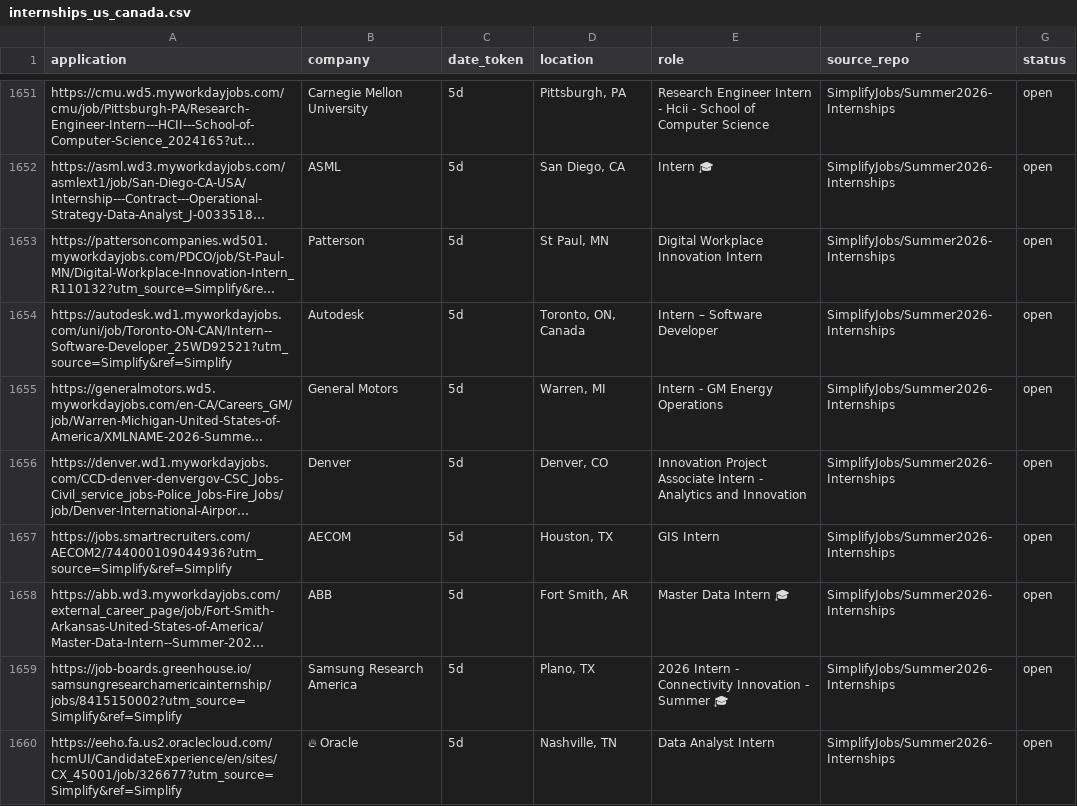
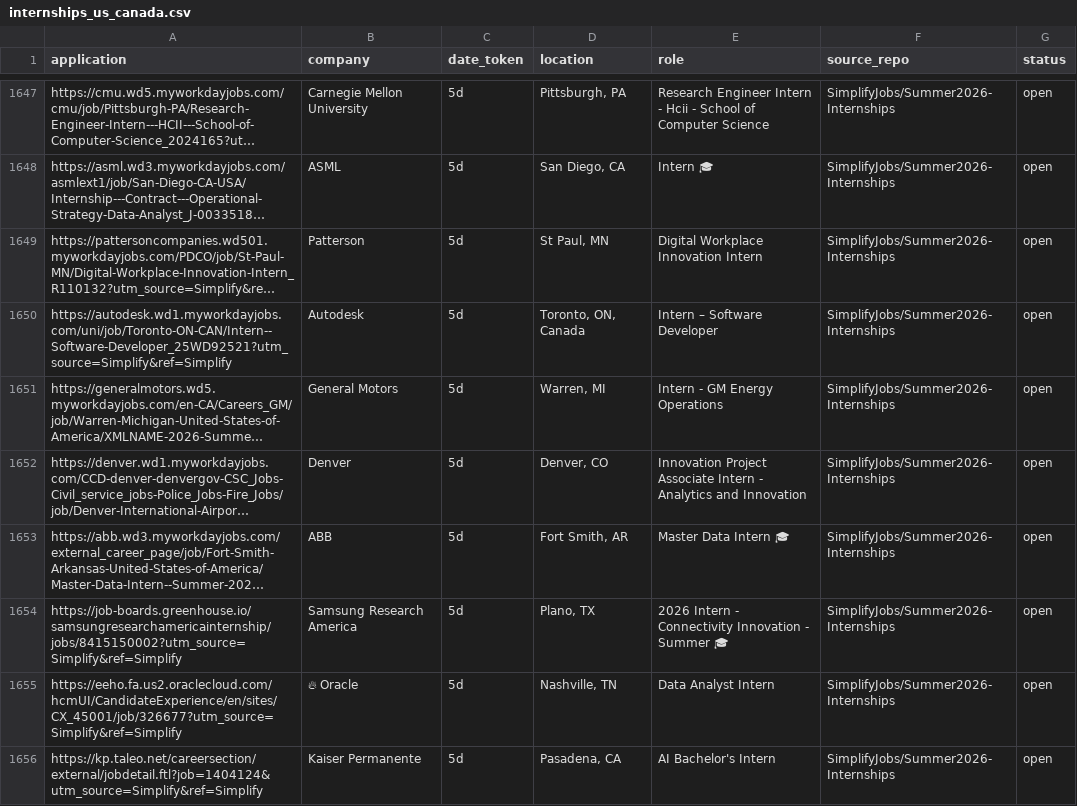
Before and after one commit to vats98754/job-fetcher, a CSV file: internships_us_canada.csv, drawn as a sheet; only a part is shown, gaps mark what is left out; the shorter side is filled out with more unchanged rows; long unchanged cells end in …; removed rows and columns are numbered as before the commit, all else as after; the diff covers the shown part only; the diff names each change by its address in the sheet, - before the commit and + after, or states it on an @@ line.

```diff
--- a/internships_us_canada.csv
+++ b/internships_us_canada.csv
-row 1657: https://jobs.smartrecruiters.com/AECOM2/744000109044936?utm_source=Simplify&ref=Simplify | AECOM | 5d | Houston, TX | GIS Intern | SimplifyJobs/Summer2026-Internships | open
```
Also changed, not shown: 1 added row, 13 removed rows and 3 edited cells elsewhere in this file.
